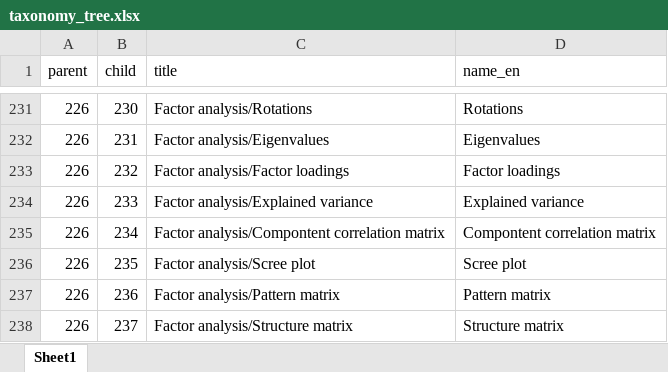
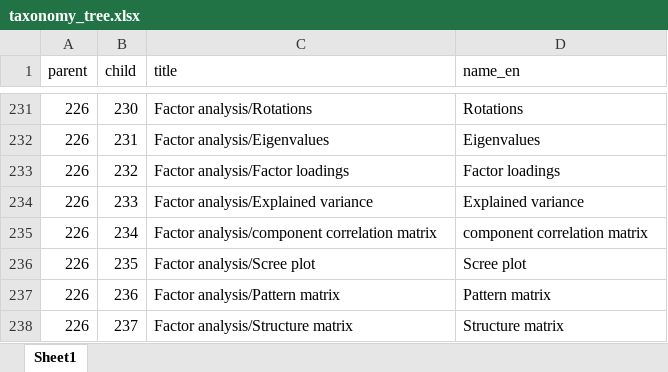
Before and after one commit to ShareStats/ShareStats_website, an Excel workbook: taxonomy/taxonomy_tree.xlsx, sheet Sheet1, drawn as a sheet; only a part is shown, gaps mark what is left out; values as stored, in another font and other column widths than the file's, no borders; the diff names each change by its address in the sheet, - before the commit and + after, or states it on an @@ line.

Commit message:
typo in taxonomy updated

```diff
--- a/taxonomy/taxonomy_tree.xlsx (sheet Sheet1)
+++ b/taxonomy/taxonomy_tree.xlsx (sheet Sheet1)
-C235 (title): Factor analysis/Compontent correlation matrix
+C235 (title): Factor analysis/component correlation matrix
-D235 (name_en): Compontent correlation matrix
+D235 (name_en): component correlation matrix
```
Also changed, not shown: 2 other files.
